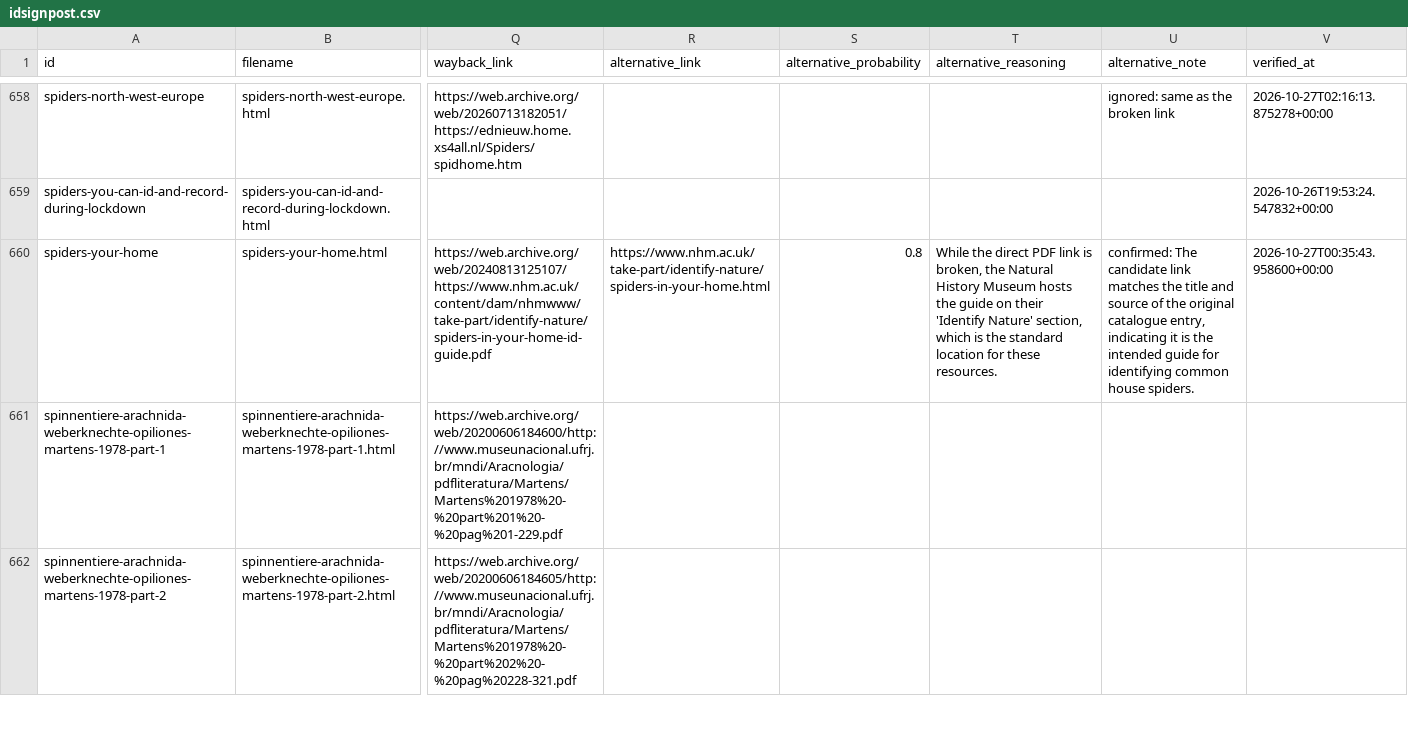
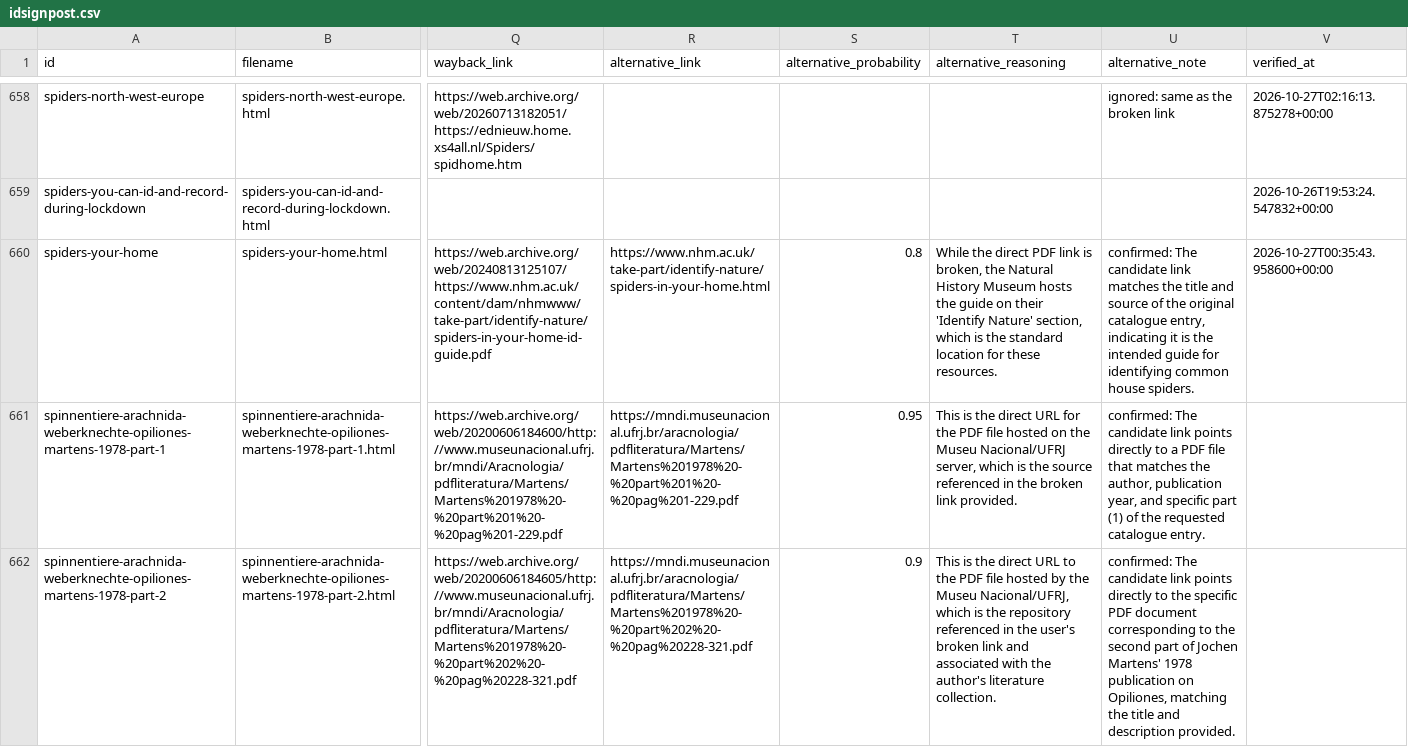
Before and after one commit to charlesroper/FSCLegacy-fscbiodiversity.uk-idsignpost, a CSV file: idsignpost.csv, drawn as a sheet; only a part is shown, gaps mark what is left out; the diff covers the shown part only; the diff names each change by its address in the sheet, - before the commit and + after, or states it on an @@ line.

Commit message:
Resolve the last transient alternative searches
Fourteen broken entries had no note because their links failed with
connect_error, which the pipeline treats as transient and never
searches.

Ten sit on hosts that no longer resolve and have no live replacement.
Four sit on the Museu Nacional arachnology archive, whose certificate
chain fails verification; the same PDFs are served from the archive's
new host.

Seven entries gained confirmed alternatives: three Martens Opiliones
parts, the Hillyard and Sankey harvestmen synopsis, the Dipterists Forum
soldierfly guides, the Rogers Mushrooms key, and the BSBI daffodil
guide. The other seven now have negative notes, mostly because every
candidate stayed on the dead host.

Counts: 92 alternatives, 196 broken entries without one, and a note on
every one of them.

```diff
--- a/idsignpost.csv
+++ b/idsignpost.csv
-R661 (alternative_link): (empty)
+R661 (alternative_link): https://mndi.museunacional.ufrj.br/aracnologia/pdfliteratura/Martens/Martens%201978%20-%20part%201%20-%20pag%201-229.pdf
-S661 (alternative_probability): (empty)
+S661 (alternative_probability): 0.95
-T661 (alternative_reasoning): (empty)
+T661 (alternative_reasoning): This is the direct URL for the PDF file hosted on the Museu Nacional/UFRJ server, which is the source referenced in the broken link provided.
-U661 (alternative_note): (empty)
+U661 (alternative_note): confirmed: The candidate link points directly to a PDF file that matches the author, publication year, and specific part (1) of the requested catalogue entry.
-R662 (alternative_link): (empty)
+R662 (alternative_link): https://mndi.museunacional.ufrj.br/aracnologia/pdfliteratura/Martens/Martens%201978%20-%20part%202%20-%20pag%20228-321.pdf
-S662 (alternative_probability): (empty)
+S662 (alternative_probability): 0.9
-T662 (alternative_reasoning): (empty)
+T662 (alternative_reasoning): This is the direct URL to the PDF file hosted by the Museu Nacional/UFRJ, which is the repository referenced in the user's broken link and associated with the author's literature collection.
-U662 (alternative_note): (empty)
+U662 (alternative_note): confirmed: The candidate link points directly to the specific PDF document corresponding to the second part of Jochen Martens' 1978 publication on Opiliones, matching the title and description provided.
```
Also changed, not shown: 27 edited cells elsewhere in this file, 4 other files.
